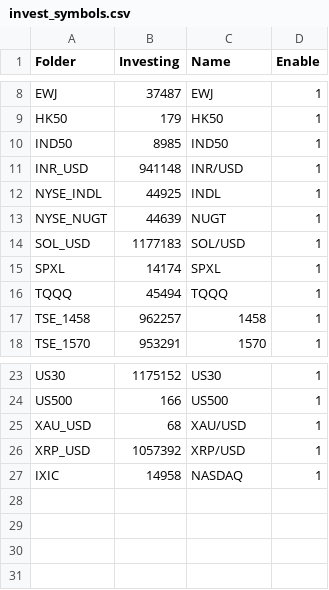
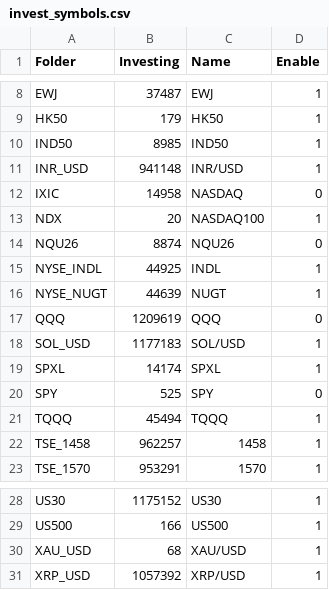
Before and after one commit to shikachiku/bamboo-sage, a CSV file: invest_symbols.csv, drawn as a sheet; only a part is shown, gaps mark what is left out; removed rows and columns are numbered as before the commit, all else as after; the diff names each change by its address in the sheet, - before the commit and + after, or states it on an @@ line.

```diff
--- a/invest_symbols.csv
+++ b/invest_symbols.csv
+row 12: IXIC | 14958 | NASDAQ | 0
+row 13: NDX | 20 | NASDAQ100 | 1
+row 14: NQU26 | 8874 | NQU26 | 0
+row 17: QQQ | 1209619 | QQQ | 0
+row 20: SPY | 525 | SPY | 0
-row 27: IXIC | 14958 | NASDAQ | 1
```
Also changed, not shown: 10 other files.
